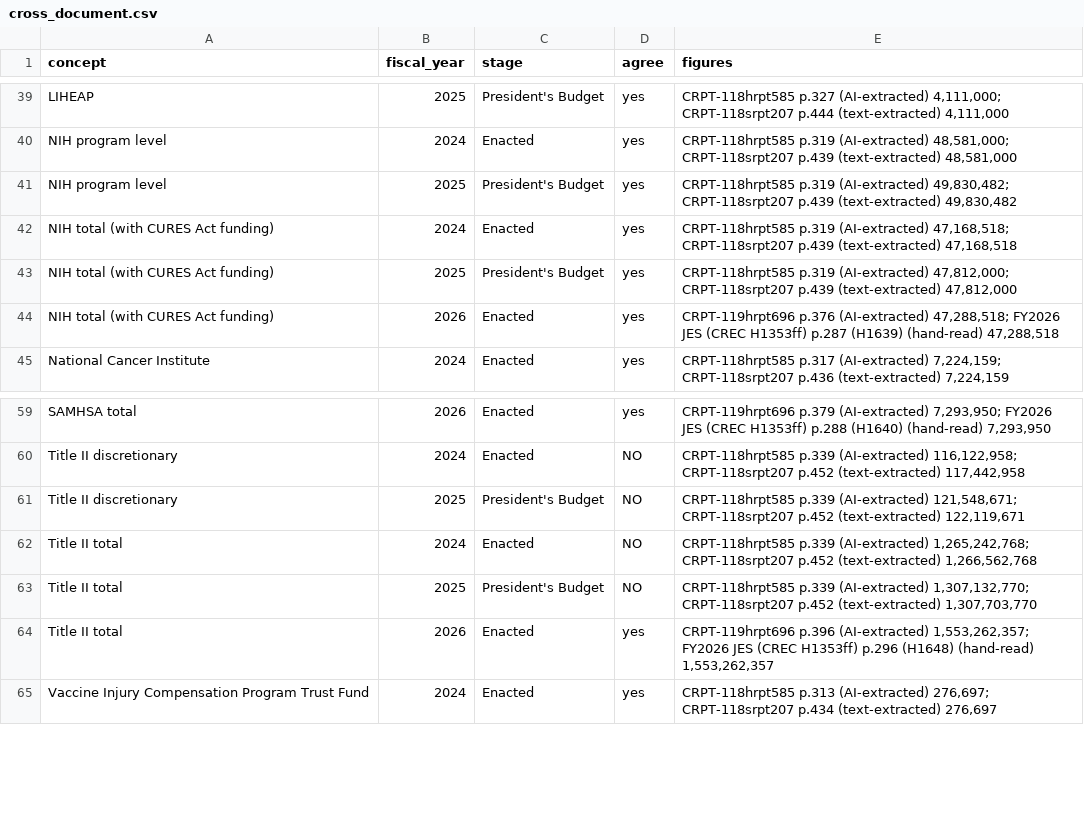
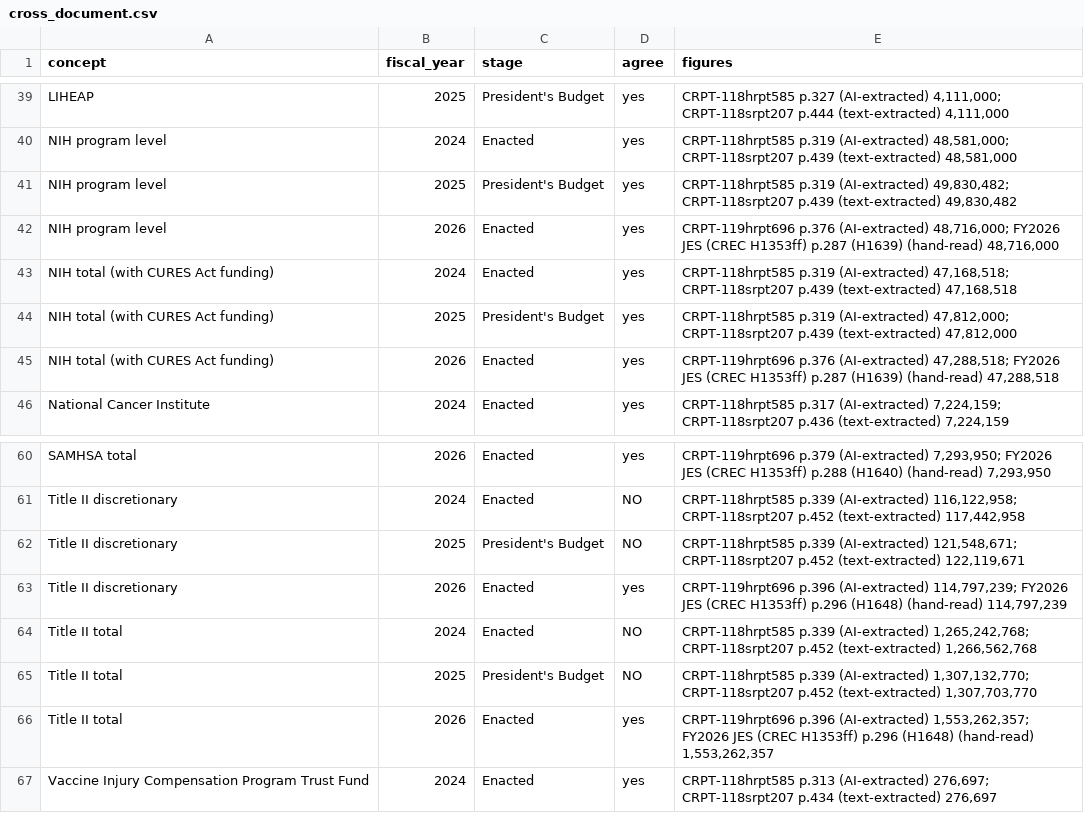
Before and after one commit to georgiadawg27/AppropsIntelligence, a CSV file: reference/review/lhhs/cross_document.csv, drawn as a sheet; only a part is shown, gaps mark what is left out.

```diff
--- a/reference/review/lhhs/cross_document.csv
+++ b/reference/review/lhhs/cross_document.csv
@@ -41,2 +41,3 @@ NIH program level,2024,Enacted,yes,"CRPT-118hrpt585 p.319 (AI-extracted) 48,581,
 NIH program level,2025,President's Budget,yes,"CRPT-118hrpt585 p.319 (AI-extracted) 49,830,482; CRPT-118srpt207 p.439 (text-extracted) 49,830,482"
+NIH program level,2026,Enacted,yes,"CRPT-119hrpt696 p.376 (AI-extracted) 48,716,000; FY2026 JES (CREC H1353ff) p.287 (H1639) (hand-read) 48,716,000"
 NIH total (with CURES Act funding),2024,Enacted,yes,"CRPT-118hrpt585 p.319 (AI-extracted) 47,168,518; CRPT-118srpt207 p.439 (text-extracted) 47,168,518"
@@ -61,2 +62,3 @@ Title II discretionary,2024,Enacted,NO,"CRPT-118hrpt585 p.339 (AI-extracted) 116
 Title II discretionary,2025,President's Budget,NO,"CRPT-118hrpt585 p.339 (AI-extracted) 121,548,671; CRPT-118srpt207 p.452 (text-extracted) 122,119,671"
+Title II discretionary,2026,Enacted,yes,"CRPT-119hrpt696 p.396 (AI-extracted) 114,797,239; FY2026 JES (CREC H1353ff) p.296 (H1648) (hand-read) 114,797,239"
 Title II total,2024,Enacted,NO,"CRPT-118hrpt585 p.339 (AI-extracted) 1,265,242,768; CRPT-118srpt207 p.452 (text-extracted) 1,266,562,768"
```
Also changed, not shown: reference/review/lhhs/cross_document_rows.csv, reference/review/lhhs/workbook/lhhs_observation.csv, 5 other files.
